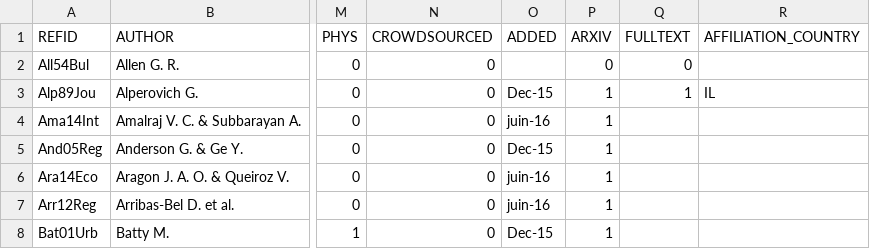
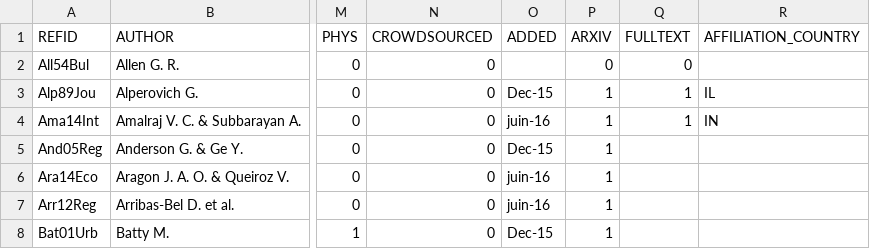
Before and after one commit to ClementineCttn/MetaZipf, a CSV file: data/zipf_refs.csv, drawn as a sheet; only a part is shown, gaps mark what is left out; the diff names each change by its address in the sheet, - before the commit and + after, or states it on an @@ line.

```diff
--- a/data/zipf_refs.csv
+++ b/data/zipf_refs.csv
-Q4 (FULLTEXT): (empty)
+Q4 (FULLTEXT): 1
-R4 (AFFILIATION_COUNTRY): (empty)
+R4 (AFFILIATION_COUNTRY): IN
```
Also changed, not shown: 3 other files.
